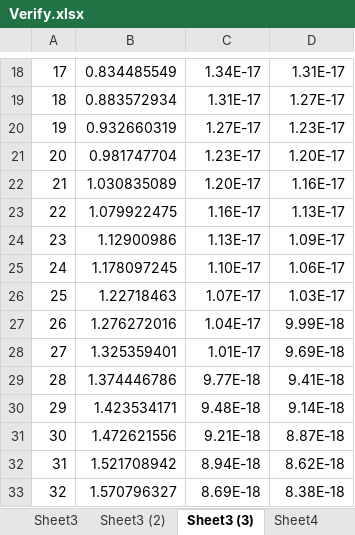
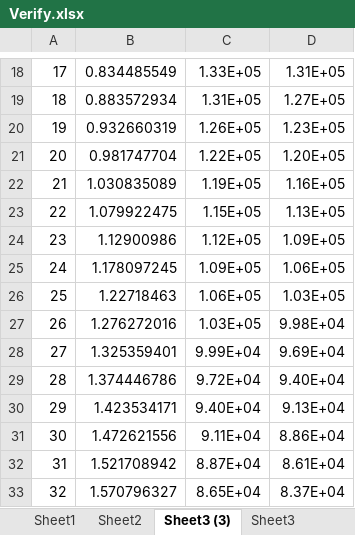
Before and after one commit to HurryPeng/ChargeDistribution, an Excel workbook: verification/Verify.xlsx, sheet Sheet3 (3), drawn as a sheet; only a part is shown, gaps mark what is left out; values as stored, in another font and other column widths than the file's, no borders; charts and pictures not drawn; the diff covers the shown part only; the diff names each change by its address in the sheet, - before the commit and + after, or states it on an @@ line.

```diff
--- a/verification/Verify.xlsx (sheet Sheet3 (3))
+++ b/verification/Verify.xlsx (sheet Sheet3 (3))
-sheet tab: Sheet3 (2)
@@ sheet tab order changed: Sheet1 | Sheet2 | Sheet3 (3) | Sheet3 @@
-C18: 1.34E-17
+C18: 1.33E+05
-D18: 1.31E-17
+D18: 1.31E+05
-C19: 1.31E-17
+C19: 1.31E+05
-D19: 1.27E-17
+D19: 1.27E+05
-C20: 1.27E-17
+C20: 1.26E+05
-D20: 1.23E-17
+D20: 1.23E+05
-C21: 1.23E-17
+C21: 1.22E+05
-D21: 1.20E-17
+D21: 1.20E+05
-C22: 1.20E-17
+C22: 1.19E+05
-D22: 1.16E-17
+D22: 1.16E+05
-C23: 1.16E-17
+C23: 1.15E+05
-D23: 1.13E-17
+D23: 1.13E+05
-C24: 1.13E-17
+C24: 1.12E+05
-D24: 1.09E-17
+D24: 1.09E+05
-C25: 1.10E-17
+C25: 1.09E+05
-D25: 1.06E-17
+D25: 1.06E+05
-C26: 1.07E-17
+C26: 1.06E+05
-D26: 1.03E-17
+D26: 1.03E+05
-C27: 1.04E-17
+C27: 1.03E+05
-D27: 9.99E-18
+D27: 9.98E+04
-C28: 1.01E-17
+C28: 9.99E+04
-D28: 9.69E-18
+D28: 9.69E+04
-C29: 9.77E-18
+C29: 9.72E+04
-D29: 9.41E-18
+D29: 9.40E+04
-C30: 9.48E-18
+C30: 9.40E+04
-D30: 9.14E-18
+D30: 9.13E+04
-C31: 9.21E-18
+C31: 9.11E+04
-D31: 8.87E-18
+D31: 8.86E+04
-C32: 8.94E-18
+C32: 8.87E+04
-D32: 8.62E-18
+D32: 8.61E+04
-C33: 8.69E-18
+C33: 8.65E+04
-D33: 8.38E-18
+D33: 8.37E+04
```
Also changed, not shown: 2 added rows and 98 edited cells elsewhere in this sheet, sheet Sheet2, sheet Sheet3, charts or pictures, 18 other files.
